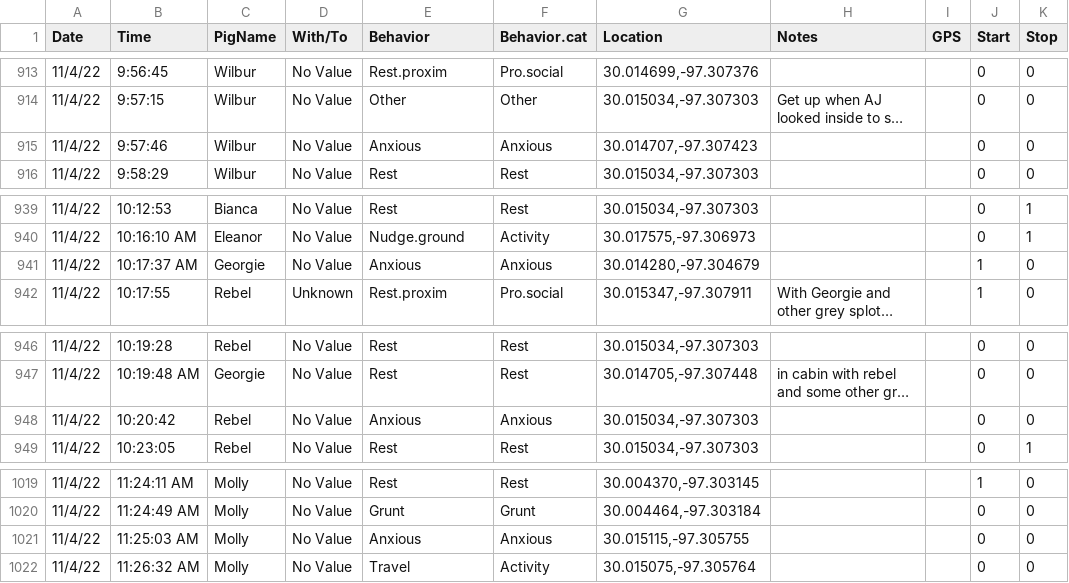
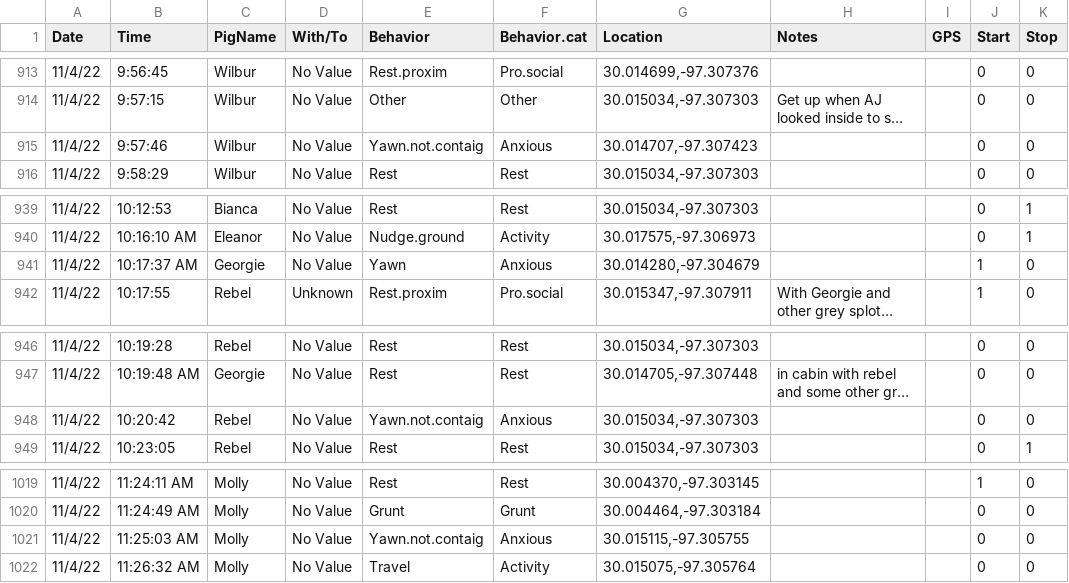
Before and after one commit to nwstetson/PigPersonality, a CSV file: behavior_data/Obs_Clean.csv, drawn as a sheet; only a part is shown, gaps mark what is left out; long unchanged cells end in …; the diff covers the shown part only; the diff names each change by its address in the sheet, - before the commit and + after, or states it on an @@ line.

```diff
--- a/behavior_data/Obs_Clean.csv
+++ b/behavior_data/Obs_Clean.csv
-E915 (Behavior): Anxious
+E915 (Behavior): Yawn.not.contaig
-E941 (Behavior): Anxious
+E941 (Behavior): Yawn
-E948 (Behavior): Anxious
+E948 (Behavior): Yawn.not.contaig
-E1021 (Behavior): Anxious
+E1021 (Behavior): Yawn.not.contaig
```
Also changed, not shown: 5 edited cells elsewhere in this file, 3 other files.
